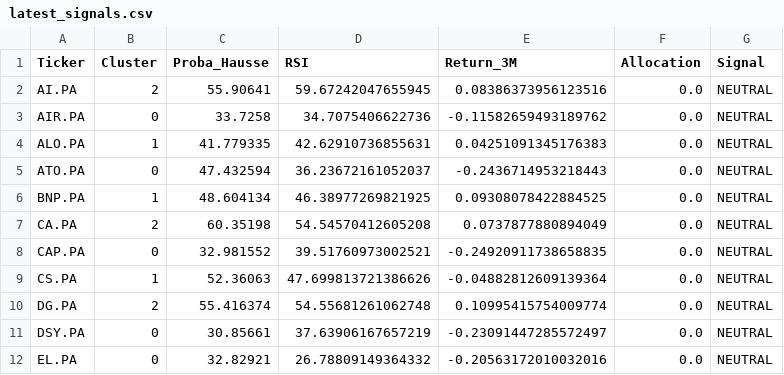
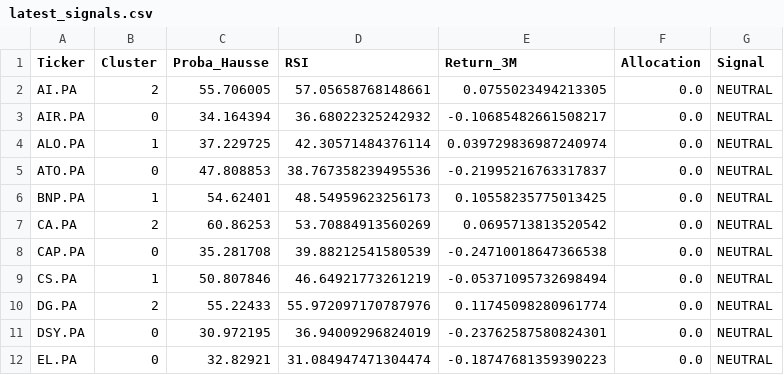
Before and after one commit to SORADATA/CAC40-Quantitative-Analysis-Predictive-Asset-Allocation, a CSV file: latest_signals.csv, drawn as a sheet; only a part is shown; the diff covers the shown part only.

```diff
--- a/latest_signals.csv
+++ b/latest_signals.csv
@@ -1,12 +1,12 @@
 Ticker,Cluster,Proba_Hausse,RSI,Return_3M,Allocation,Signal
-AI.PA,2,55.90641,59.67242047655945,0.08386373956123516,0.0,NEUTRAL
-AIR.PA,0,33.7258,34.7075406622736,-0.11582659493189762,0.0,NEUTRAL
-ALO.PA,1,41.779335,42.62910736855631,0.04251091345176383,0.0,NEUTRAL
-ATO.PA,0,47.432594,36.23672161052037,-0.2436714953218443,0.0,NEUTRAL
-BNP.PA,1,48.604134,46.38977269821925,0.09308078422884525,0.0,NEUTRAL
-CA.PA,2,60.35198,54.54570412605208,0.0737877880894049,0.0,NEUTRAL
-CAP.PA,0,32.981552,39.51760973002521,-0.24920911738658835,0.0,NEUTRAL
-CS.PA,1,52.36063,47.699813721386626,-0.04882812609139364,0.0,NEUTRAL
-DG.PA,2,55.416374,54.55681261062748,0.10995415754009774,0.0,NEUTRAL
-DSY.PA,0,30.85661,37.63906167657219,-0.23091447285572497,0.0,NEUTRAL
-EL.PA,0,32.82921,26.78809149364332,-0.20563172010032016,0.0,NEUTRAL
+AI.PA,2,55.706005,57.05658768148661,0.0755023494213305,0.0,NEUTRAL
+AIR.PA,0,34.164394,36.68022325242932,-0.10685482661508217,0.0,NEUTRAL
+ALO.PA,1,37.229725,42.30571484376114,0.039729836987240974,0.0,NEUTRAL
+ATO.PA,0,47.808853,38.767358239495536,-0.21995216763317837,0.0,NEUTRAL
+BNP.PA,1,54.62401,48.54959623256173,0.10558235775013425,0.0,NEUTRAL
+CA.PA,2,60.86253,53.70884913560269,0.0695713813520542,0.0,NEUTRAL
+CAP.PA,0,35.281708,39.88212541580539,-0.24710018647366538,0.0,NEUTRAL
+CS.PA,1,50.807846,46.64921773261219,-0.05371095732698494,0.0,NEUTRAL
+DG.PA,2,55.22433,55.972097170787976,0.11745098280961774,0.0,NEUTRAL
+DSY.PA,0,30.972195,36.94009296824019,-0.23762587580824301,0.0,NEUTRAL
+EL.PA,0,32.82921,31.084947471304474,-0.18747681359390223,0.0,NEUTRAL
```
Also changed, not shown: 93 edited cells elsewhere in this file, portfolio_history.csv, 2 other files.
